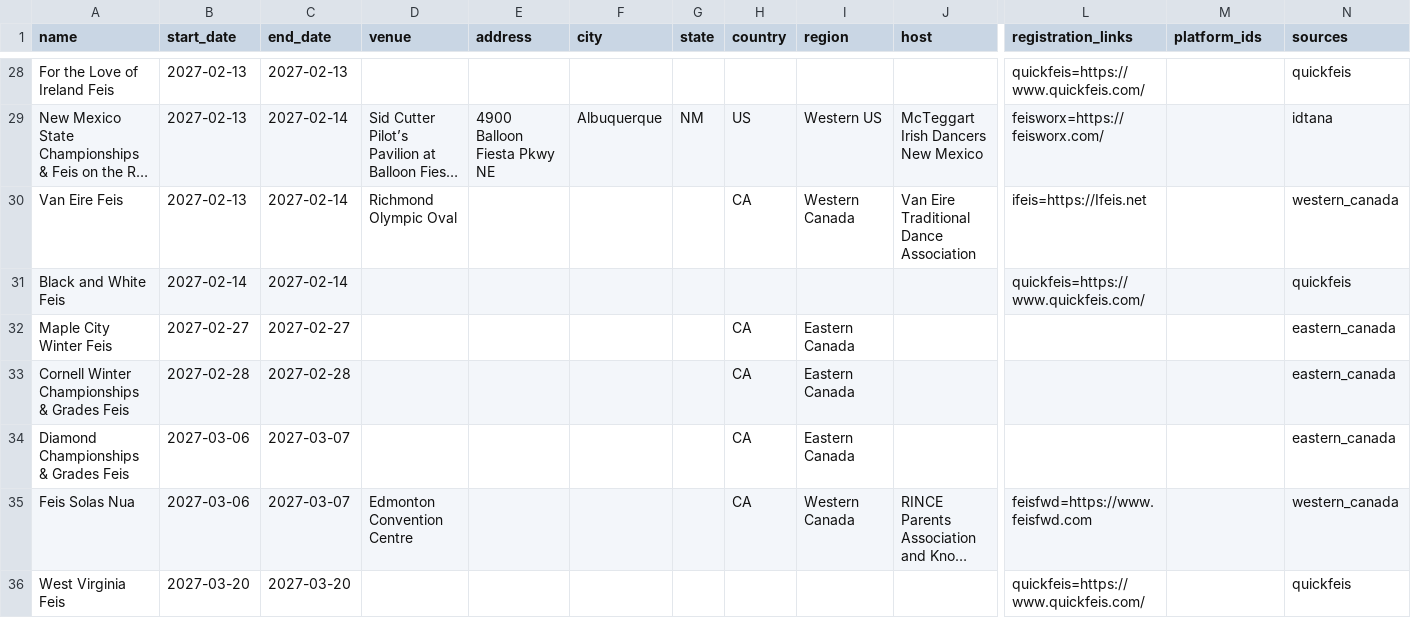
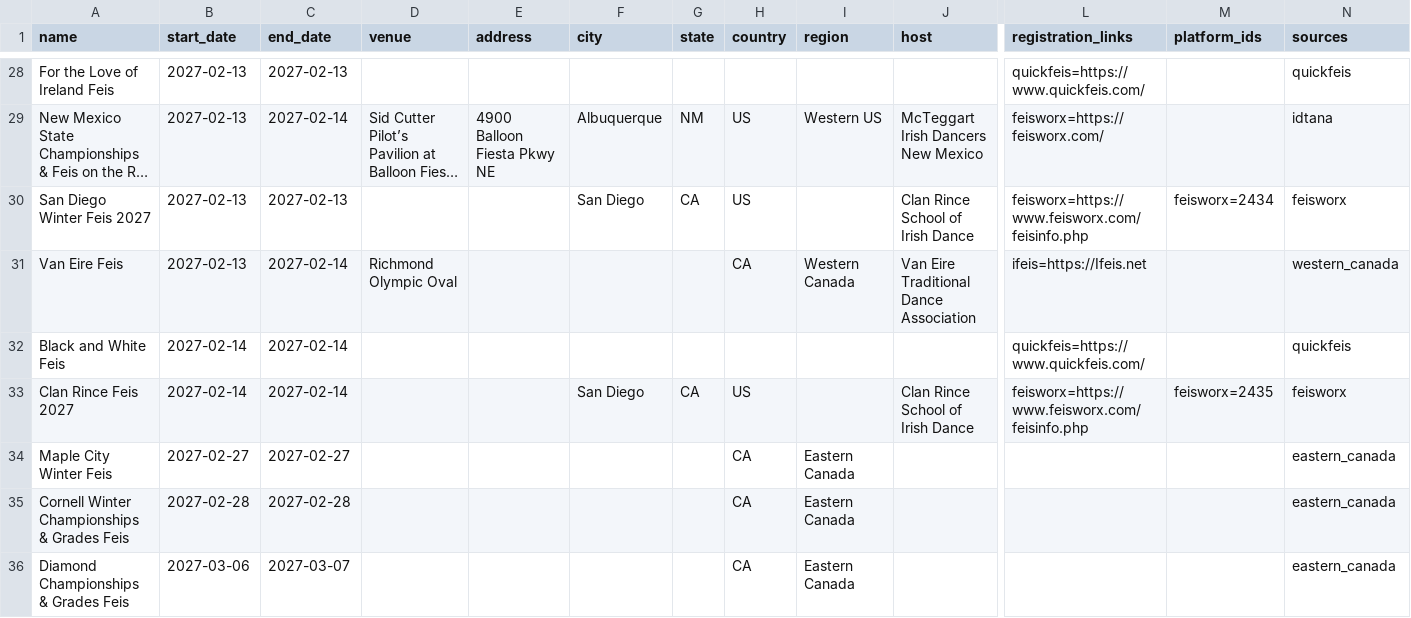
Before and after one commit to SweetCodeLLC/feis-master-list, a CSV file: data/feiseanna.csv, drawn as a sheet; only a part is shown, gaps mark what is left out; the shorter side is filled out with more unchanged rows; long unchanged cells end in …; rows hold the shown columns only; the diff names each change by its address in the sheet, - before the commit and + after, or states it on an @@ line.

```diff
--- a/data/feiseanna.csv
+++ b/data/feiseanna.csv
+row 30: San Diego Winter Feis 2027 | 2027-02-13 | 2027-02-13 |  |  | San Diego | CA | US |  | Clan Rince School of Irish Dance | feisworx=https://www.feisworx.com/feisinfo.php | feisworx=2434 | feisworx
+row 33: Clan Rince Feis 2027 | 2027-02-14 | 2027-02-14 |  |  | San Diego | CA | US |  | Clan Rince School of Irish Dance | feisworx=https://www.feisworx.com/feisinfo.php | feisworx=2435 | feisworx
```
Also changed, not shown: 2 other files.
